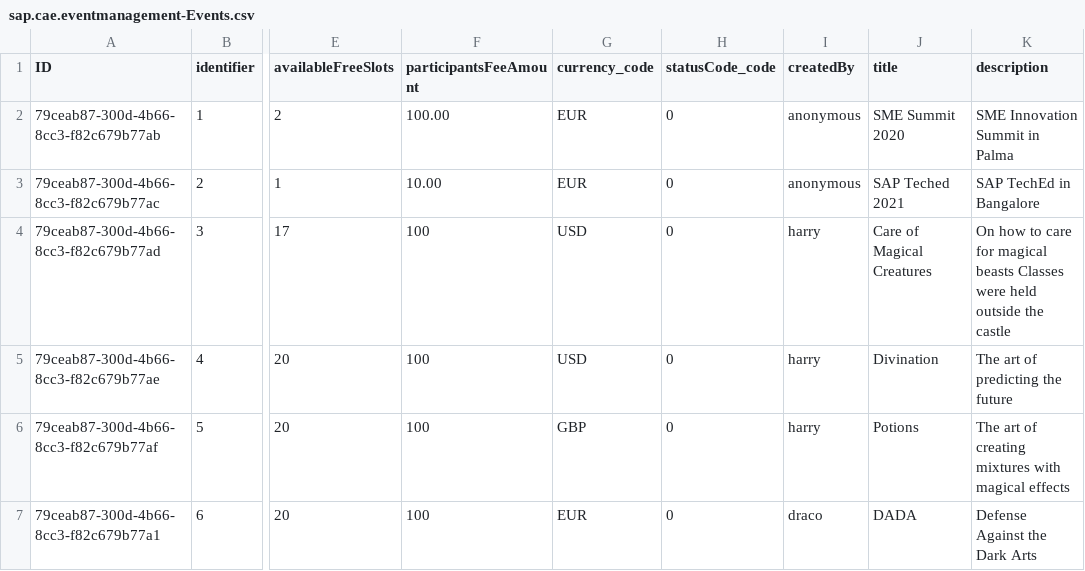
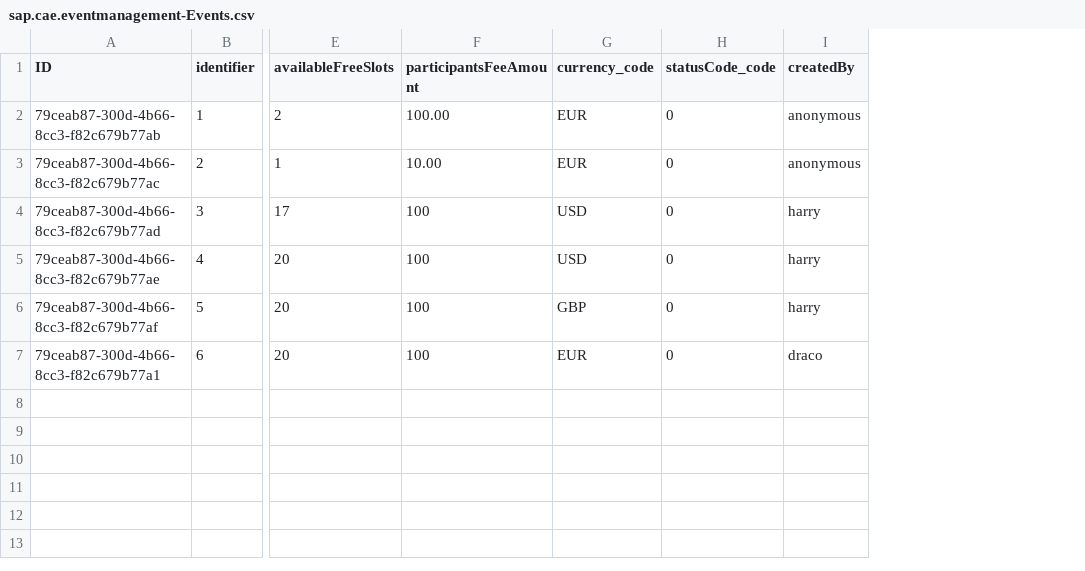
Before and after one commit to o-liver/Commercial-App-Experience, a CSV file: db/data/sap.cae.eventmanagement-Events.csv, drawn as a sheet; only a part is shown, gaps mark what is left out; the diff names each change by its address in the sheet, - before the commit and + after, or states it on an @@ line.

Commit message:
Update sap.cae.eventmanagement-Events.csv

```diff
--- a/db/data/sap.cae.eventmanagement-Events.csv
+++ b/db/data/sap.cae.eventmanagement-Events.csv
-column J (title), rows 2-7: SME Summit 2020 | SAP Teched 2021 | Care of Magical Creatures | Divination | Potions | DADA
-column K (description), rows 2-7: SME Innovation Summit in Palma | SAP TechEd in Bangalore | On how to care for magical beasts Classes were held outside the castle | The art of predicting the future | The art of creating mixtures with magical effects | Defense Against the Dark Arts
```
